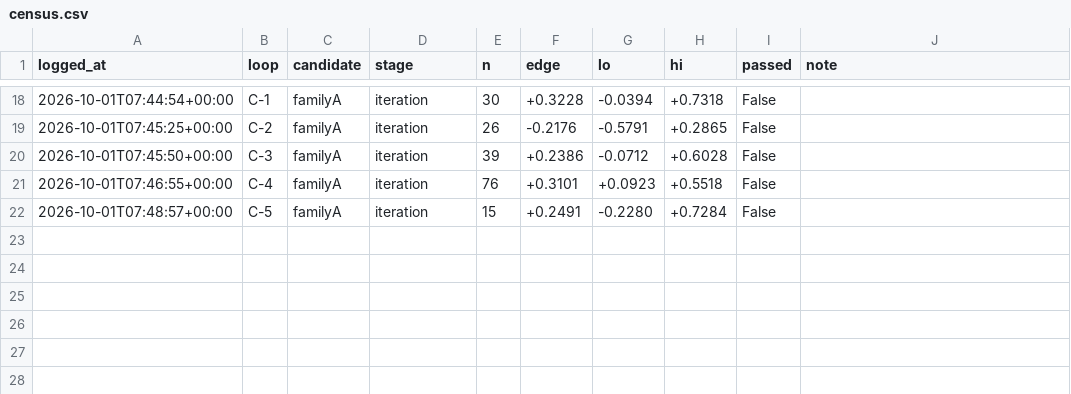
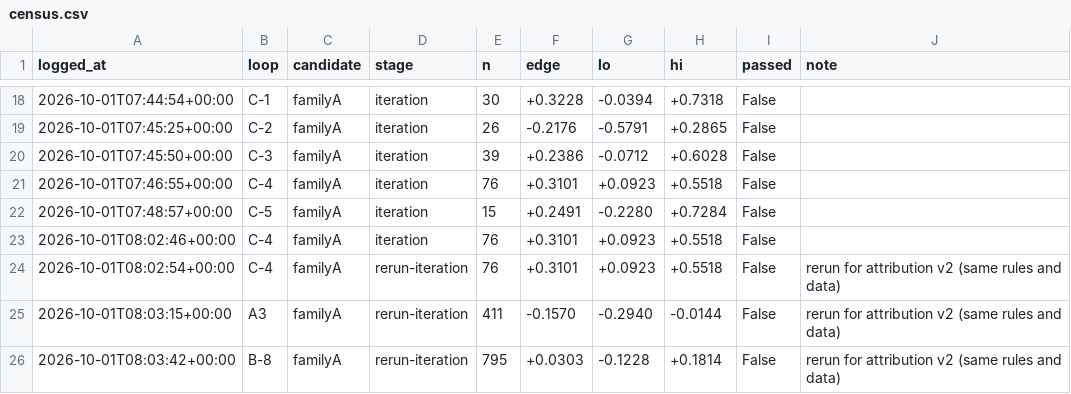
Before and after one commit to qOeOp/trade, a CSV file: research/ronnie/loop/census.csv, drawn as a sheet; only a part is shown, gaps mark what is left out.

```diff
--- a/research/ronnie/loop/census.csv
+++ b/research/ronnie/loop/census.csv
@@ -22 +22,5 @@ logged_at,loop,candidate,stage,n,edge,lo,hi,passed,note
 2026-10-01T07:48:57+00:00,C-5,familyA,iteration,15,+0.2491,-0.2280,+0.7284,False,
+2026-10-01T08:02:46+00:00,C-4,familyA,iteration,76,+0.3101,+0.0923,+0.5518,False,
+2026-10-01T08:02:54+00:00,C-4,familyA,rerun-iteration,76,+0.3101,+0.0923,+0.5518,False,rerun for attribution v2 (same rules and data)
+2026-10-01T08:03:15+00:00,A3,familyA,rerun-iteration,411,-0.1570,-0.2940,-0.0144,False,rerun for attribution v2 (same rules and data)
+2026-10-01T08:03:42+00:00,B-8,familyA,rerun-iteration,795,+0.0303,-0.1228,+0.1814,False,rerun for attribution v2 (same rules and data)
```
Also changed, not shown: 10 other files.
